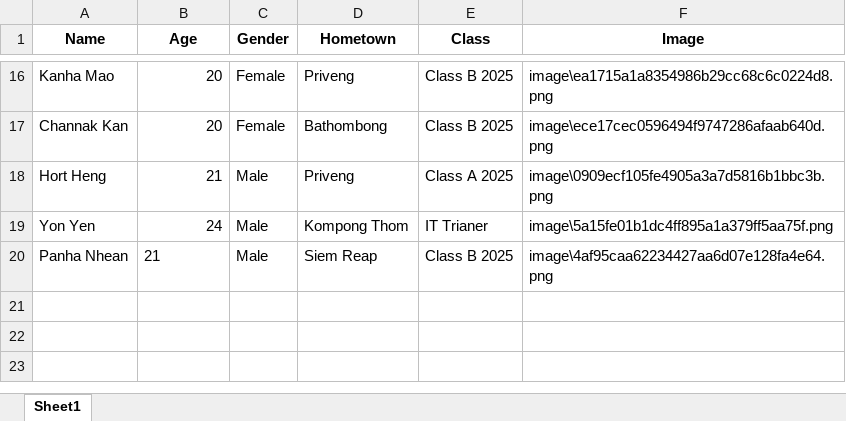
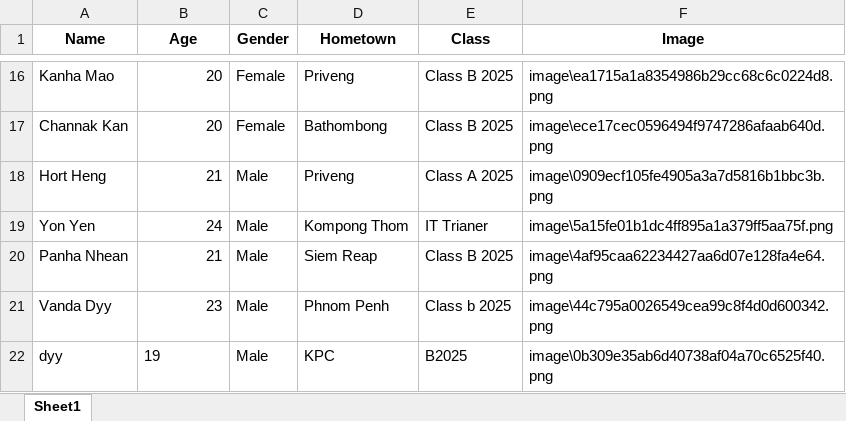
Before and after one commit to poleak-theng065/Face_Scan_Team_6, an Excel workbook: dataOfStudent.xlsx, sheet Sheet1, drawn as a sheet; only a part is shown, gaps mark what is left out; values as stored, in another font and other column widths than the file's, no borders; the diff names each change by its address in the sheet, - before the commit and + after, or states it on an @@ line.

```diff
--- a/dataOfStudent.xlsx (sheet Sheet1)
+++ b/dataOfStudent.xlsx (sheet Sheet1)
-B20 alignment: left
+B20 alignment: right
+row 21: Vanda Dyy | 23 | Male | Phnom Penh | Class b 2025 | image\44c795a0026549cea99c8f4d0d600342.png
+row 22: dyy | 19 | Male | KPC | B2025 | image\0b309e35ab6d40738af04a70c6525f40.png
```
Also changed, not shown: 7 other files.
